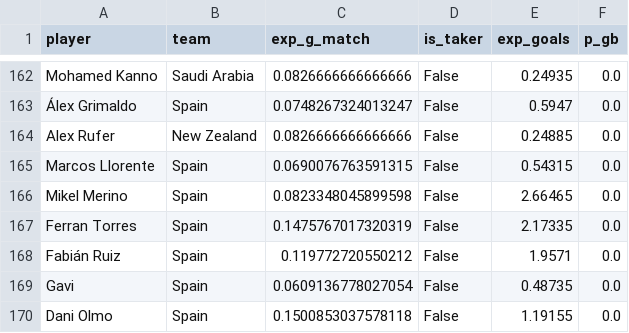
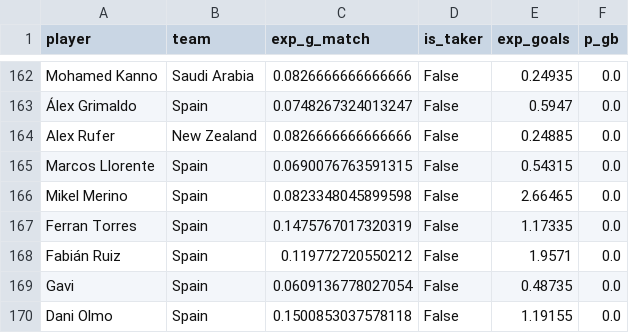
Before and after one commit to Gennarii22/wc26-model, a CSV file: model/data/golden_boot_v2.csv, drawn as a sheet; only a part is shown, gaps mark what is left out.

```diff
--- a/model/data/golden_boot_v2.csv
+++ b/model/data/golden_boot_v2.csv
@@ -166,3 +166,3 @@ Marcos Llorente,Spain,0.0690076763591315,False,0.54315,0.0
 Mikel Merino,Spain,0.0823348045899598,False,2.66465,0.0
-Ferran Torres,Spain,0.1475767017320319,False,2.17335,0.0
+Ferran Torres,Spain,0.1475767017320319,False,1.17335,0.0
 Fabián Ruiz,Spain,0.119772720550212,False,1.9571,0.0
```
Also changed, not shown: 6 other files.
